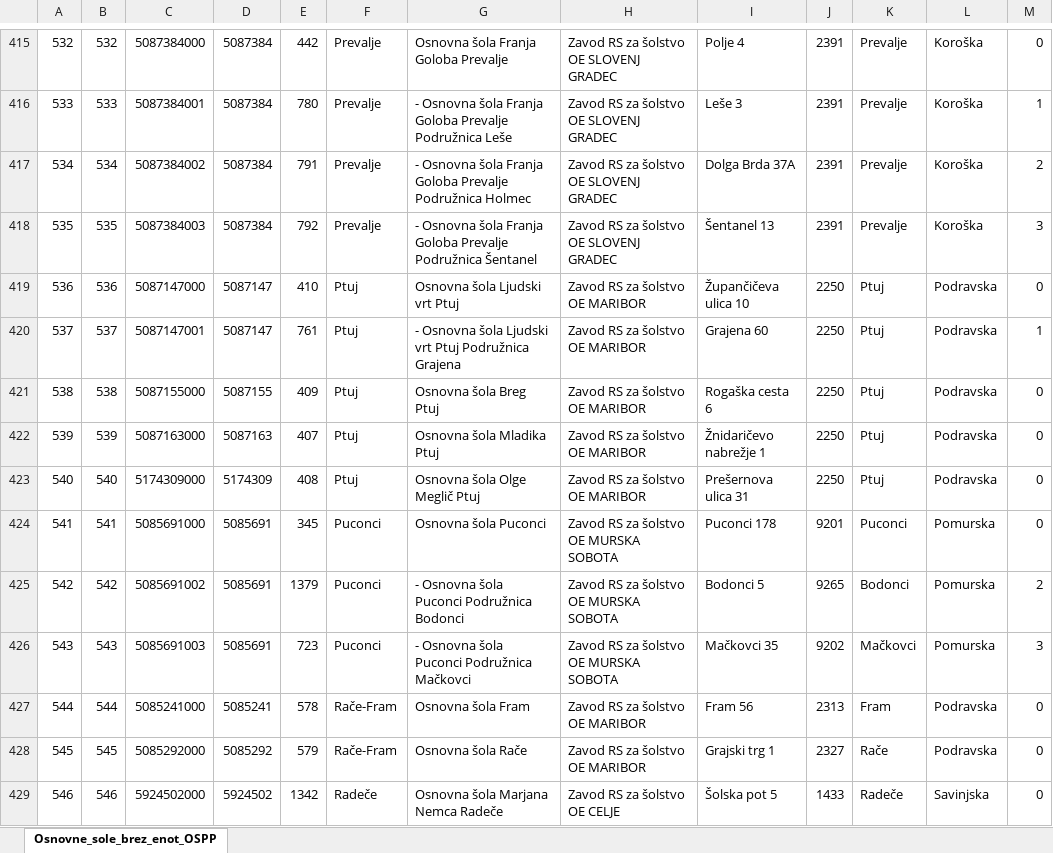
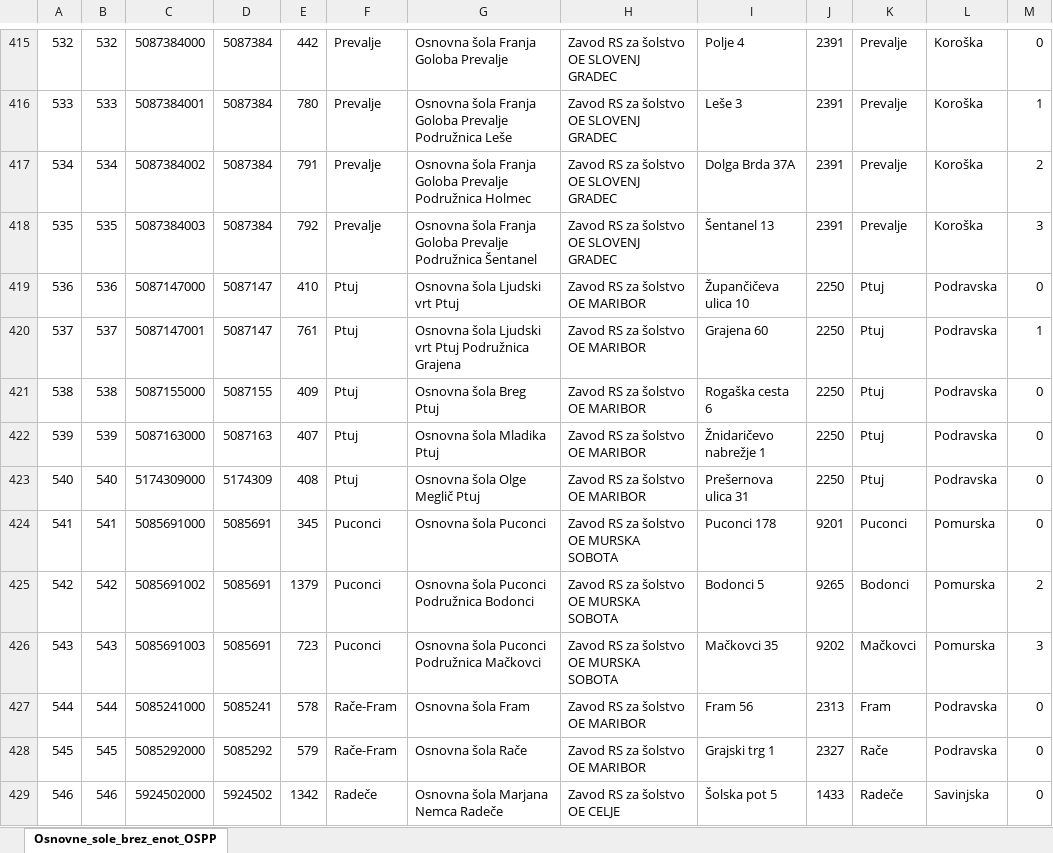
Before and after one commit to pecarprimoz/PR17_PPGAVB, an Excel workbook: podatki/OŠ.xlsx, sheet Osnovne_sole_brez_enot_OSPP, drawn as a sheet; only a part is shown, gaps mark what is left out; values as stored, in another font and other column widths than the file's, no borders; the diff covers the shown part only; the diff names each change by its address in the sheet, - before the commit and + after, or states it on an @@ line.

```diff
--- a/podatki/OŠ.xlsx (sheet Osnovne_sole_brez_enot_OSPP)
+++ b/podatki/OŠ.xlsx (sheet Osnovne_sole_brez_enot_OSPP)
-G416: - Osnovna šola…
+G416: Osnovna šola…
-G417: - Osnovna šola…
+G417: Osnovna šola…
-G418: - Osnovna šola…
+G418: Osnovna šola…
-G420: - Osnovna šola…
+G420: Osnovna šola…
-G425: - Osnovna šola Puconci Podružnica Bodonci
+G425: Osnovna šola Puconci Podružnica Bodonci
-G426: - Osnovna šola Puconci Podružnica Mačkovci
+G426: Osnovna šola Puconci Podružnica Mačkovci
```
Also changed, not shown: 313 edited cells elsewhere in this sheet.
